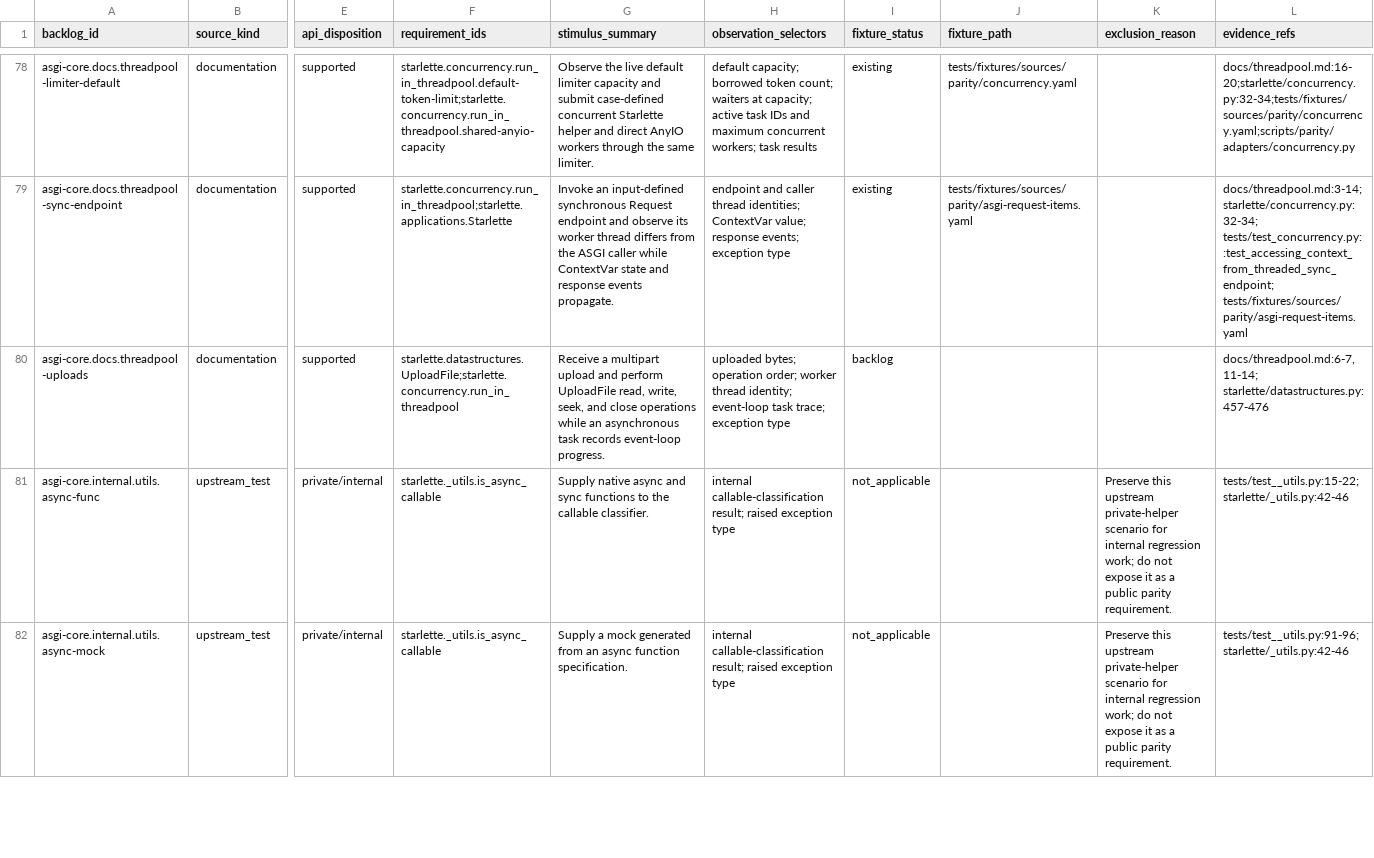
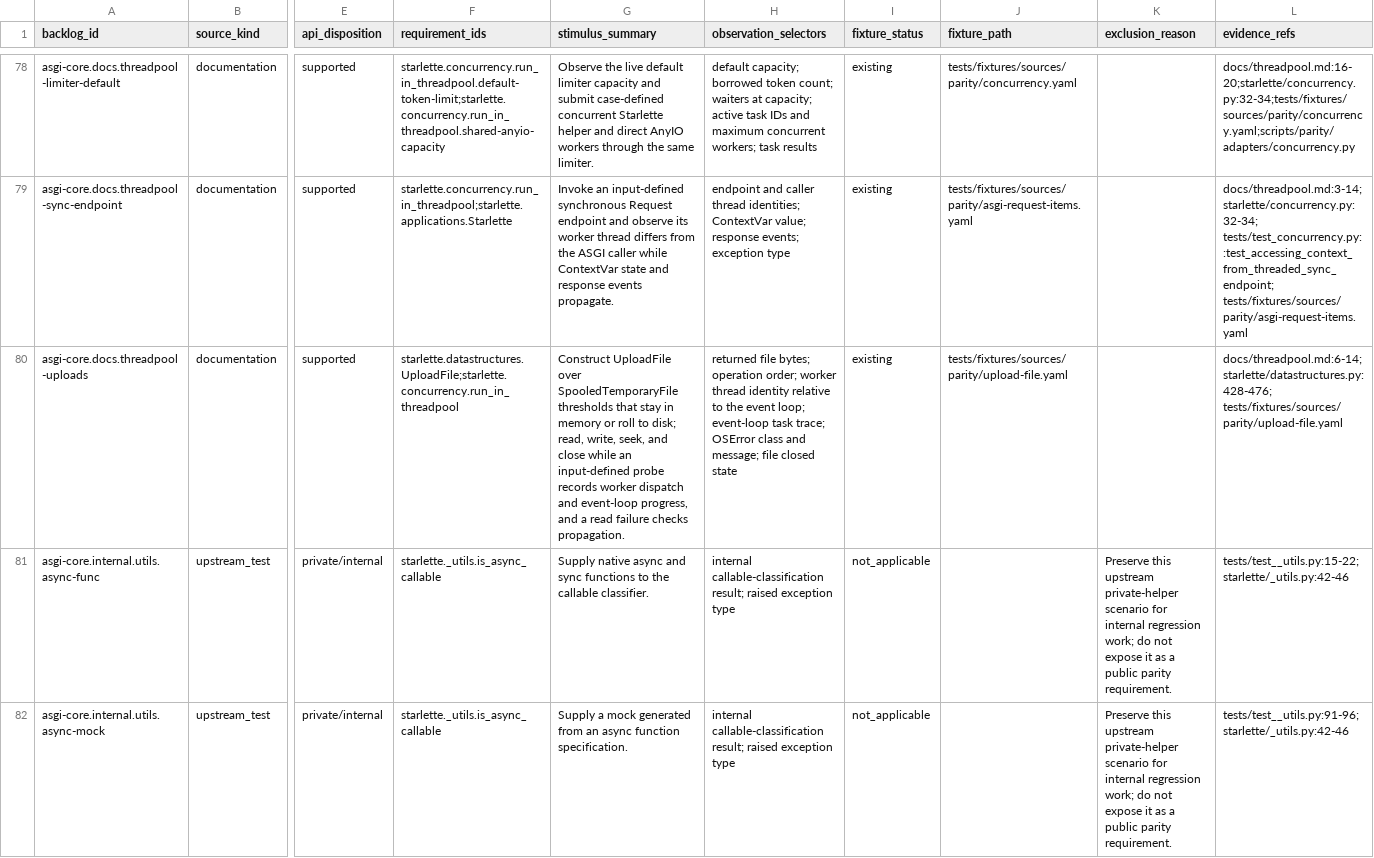
Before and after one commit to appunni-m/starlette-rs, a CSV file: docs/atlas/coverage-matrix.csv, drawn as a sheet; only a part is shown, gaps mark what is left out; the diff names each change by its address in the sheet, - before the commit and + after, or states it on an @@ line.

```diff
--- a/docs/atlas/coverage-matrix.csv
+++ b/docs/atlas/coverage-matrix.csv
-G80 (stimulus_summary): Receive a multipart upload and perform UploadFile read, write, seek, and close operations while an asynchronous task records event-loop progress.
+G80 (stimulus_summary): Construct UploadFile over SpooledTemporaryFile thresholds that stay in memory or roll to disk; read, write, seek, and close while an input-defined probe records worker dispatch and event-loop progress, and a read failure checks propagation.
-H80 (observation_selectors): uploaded bytes; operation order; worker thread identity; event-loop task trace; exception type
+H80 (observation_selectors): returned file bytes; operation order; worker thread identity relative to the event loop; event-loop task trace; OSError class and message; file closed state
-I80 (fixture_status): backlog
+I80 (fixture_status): existing
-J80 (fixture_path): (empty)
+J80 (fixture_path): tests/fixtures/sources/parity/upload-file.yaml
-L80 (evidence_refs): docs/threadpool.md:6-7,11-14; starlette/datastructures.py:457-476
+L80 (evidence_refs): docs/threadpool.md:6-14; starlette/datastructures.py:428-476; tests/fixtures/sources/parity/upload-file.yaml
```
Also changed, not shown: docs/atlas/fixture-backlog.csv, docs/atlas/reviews/asgi-core-fixtures.csv, 4 other files.
